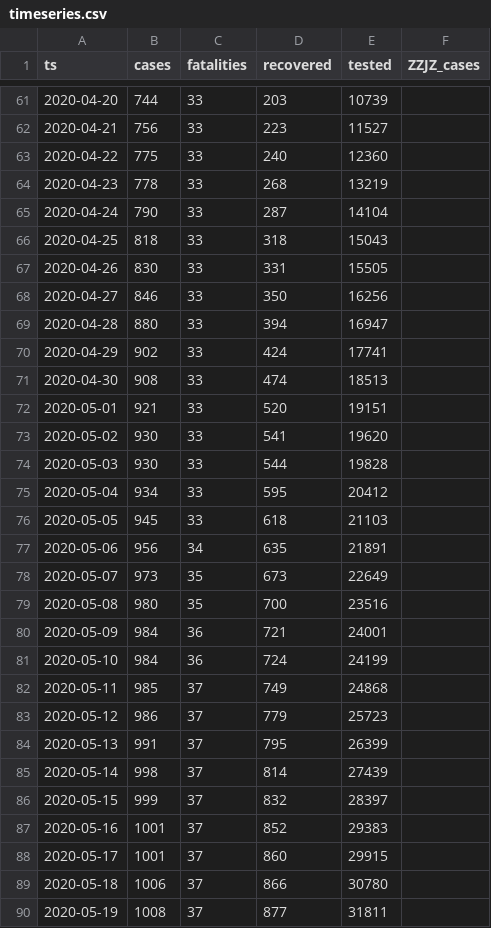
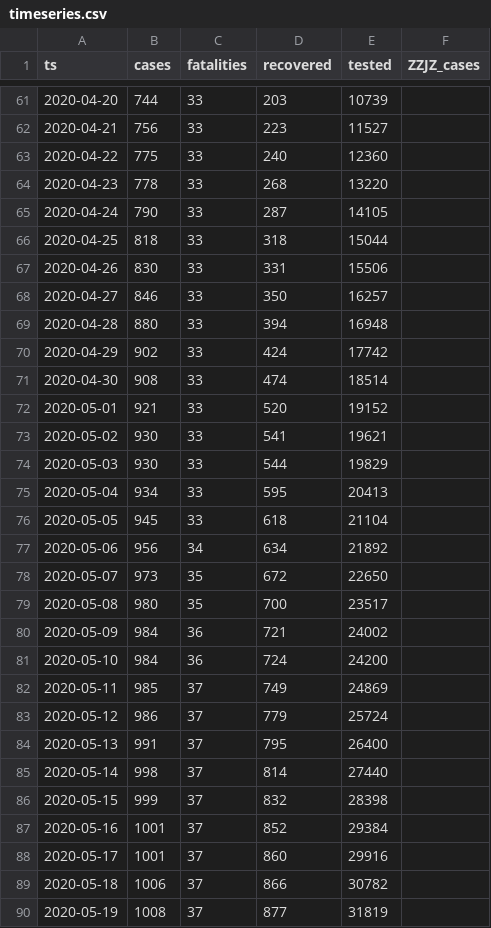
Before and after one commit to aleksandar-jovicic/COVID19-FBiH, a CSV file: timeseries.csv, drawn as a sheet; only a part is shown, gaps mark what is left out; the diff covers the shown part only.

Commit message:
Latest situation [2020-05-23]

```diff
--- a/timeseries.csv
+++ b/timeseries.csv
@@ -63,28 +63,28 @@ ts,cases,fatalities,recovered,tested,ZZJZ_cases
 2020-04-22,775,33,240,12360,
-2020-04-23,778,33,268,13219,
-2020-04-24,790,33,287,14104,
-2020-04-25,818,33,318,15043,
-2020-04-26,830,33,331,15505,
-2020-04-27,846,33,350,16256,
-2020-04-28,880,33,394,16947,
-2020-04-29,902,33,424,17741,
-2020-04-30,908,33,474,18513,
-2020-05-01,921,33,520,19151,
-2020-05-02,930,33,541,19620,
-2020-05-03,930,33,544,19828,
-2020-05-04,934,33,595,20412,
-2020-05-05,945,33,618,21103,
-2020-05-06,956,34,635,21891,
-2020-05-07,973,35,673,22649,
-2020-05-08,980,35,700,23516,
-2020-05-09,984,36,721,24001,
-2020-05-10,984,36,724,24199,
-2020-05-11,985,37,749,24868,
-2020-05-12,986,37,779,25723,
-2020-05-13,991,37,795,26399,
-2020-05-14,998,37,814,27439,
-2020-05-15,999,37,832,28397,
-2020-05-16,1001,37,852,29383,
-2020-05-17,1001,37,860,29915,
-2020-05-18,1006,37,866,30780,
-2020-05-19,1008,37,877,31811,
+2020-04-23,778,33,268,13220,
+2020-04-24,790,33,287,14105,
+2020-04-25,818,33,318,15044,
+2020-04-26,830,33,331,15506,
+2020-04-27,846,33,350,16257,
+2020-04-28,880,33,394,16948,
+2020-04-29,902,33,424,17742,
+2020-04-30,908,33,474,18514,
+2020-05-01,921,33,520,19152,
+2020-05-02,930,33,541,19621,
+2020-05-03,930,33,544,19829,
+2020-05-04,934,33,595,20413,
+2020-05-05,945,33,618,21104,
+2020-05-06,956,34,634,21892,
+2020-05-07,973,35,672,22650,
+2020-05-08,980,35,700,23517,
+2020-05-09,984,36,721,24002,
+2020-05-10,984,36,724,24200,
+2020-05-11,985,37,749,24869,
+2020-05-12,986,37,779,25724,
+2020-05-13,991,37,795,26400,
+2020-05-14,998,37,814,27440,
+2020-05-15,999,37,832,28398,
+2020-05-16,1001,37,852,29384,
+2020-05-17,1001,37,860,29916,
+2020-05-18,1006,37,866,30782,
+2020-05-19,1008,37,877,31819,
```
Also changed, not shown: 1 added row and 5 edited cells elsewhere in this file.
